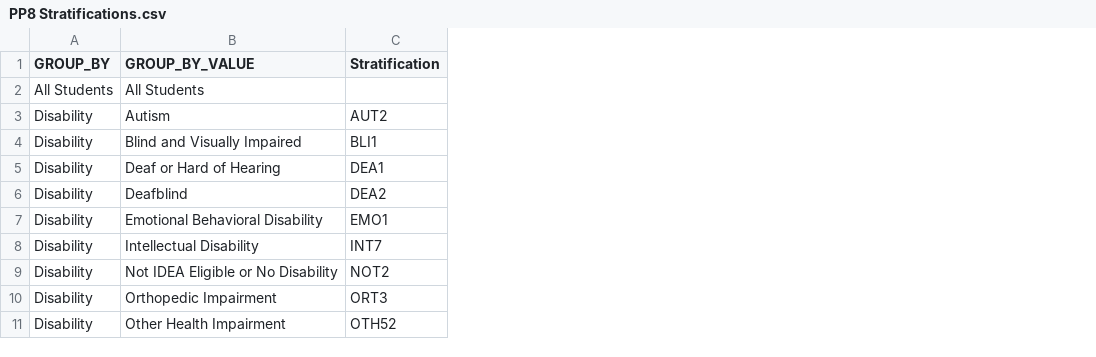
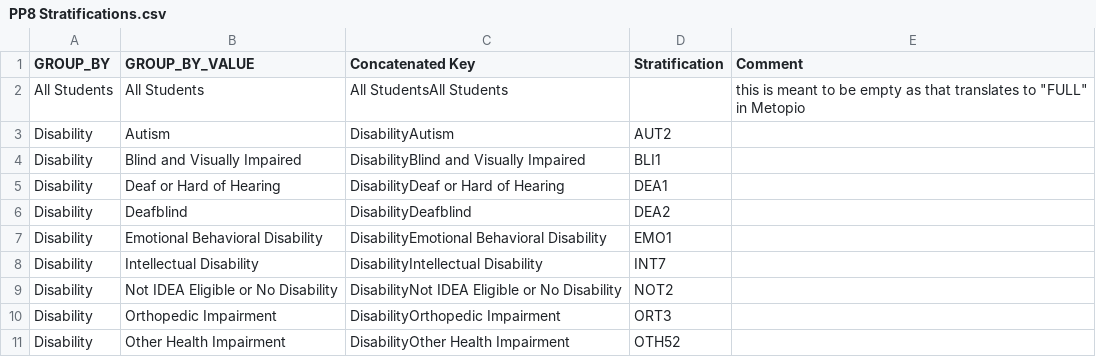
Before and after one commit to shaazanaam/__wes_dataProcessor__, a CSV file: uploads/PP8 Stratifications.csv, drawn as a sheet; only a part is shown; the diff names each change by its address in the sheet, - before the commit and + after, or states it on an @@ line.

```diff
--- a/uploads/PP8 Stratifications.csv
+++ b/uploads/PP8 Stratifications.csv
+column C (Concatenated Key), rows 2-11: All StudentsAll Students | DisabilityAutism | DisabilityBlind and Visually Impaired | DisabilityDeaf or Hard of Hearing | DisabilityDeafblind | DisabilityEmotional Behavioral Disability | DisabilityIntellectual Disability | DisabilityNot IDEA Eligible or No Disability | DisabilityOrthopedic Impairment | DisabilityOther Health Impairment
+column E (Comment), row 2: this is meant to be empty as that translates to "FULL" in Metopio
```
Also changed, not shown: 12 other files.
